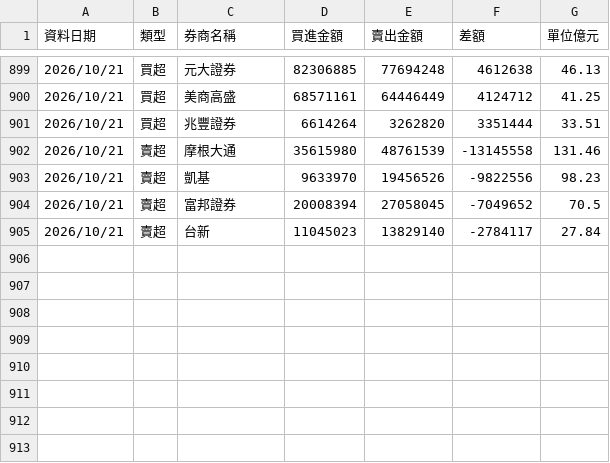
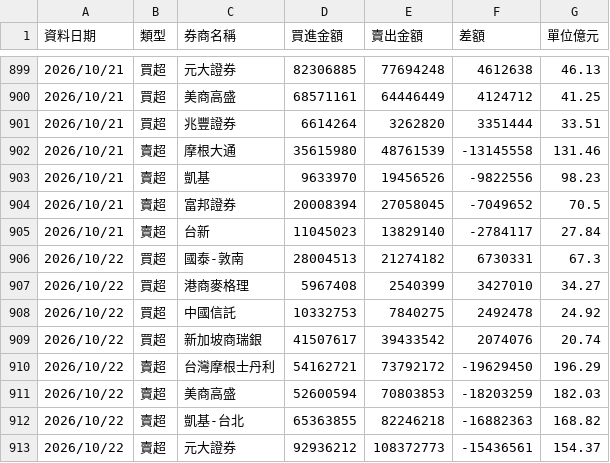
Before and after one commit to yuc1222-lgtm/broker-tracker, a CSV file: broker_history.csv, drawn as a sheet; only a part is shown, gaps mark what is left out; the diff names each change by its address in the sheet, - before the commit and + after, or states it on an @@ line.

```diff
--- a/broker_history.csv
+++ b/broker_history.csv
+row 906: 2026/10/22 | 買超 | 國泰-敦南 | 28004513 | 21274182 | 6730331 | 67.3
+row 907: 2026/10/22 | 買超 | 港商麥格理 | 5967408 | 2540399 | 3427010 | 34.27
+row 908: 2026/10/22 | 買超 | 中國信託 | 10332753 | 7840275 | 2492478 | 24.92
+row 909: 2026/10/22 | 買超 | 新加坡商瑞銀 | 41507617 | 39433542 | 2074076 | 20.74
+row 910: 2026/10/22 | 賣超 | 台灣摩根士丹利 | 54162721 | 73792172 | -19629450 | 196.29
+row 911: 2026/10/22 | 賣超 | 美商高盛 | 52600594 | 70803853 | -18203259 | 182.03
+row 912: 2026/10/22 | 賣超 | 凱基-台北 | 65363855 | 82246218 | -16882363 | 168.82
+row 913: 2026/10/22 | 賣超 | 元大證券 | 92936212 | 108372773 | -15436561 | 154.37
```
